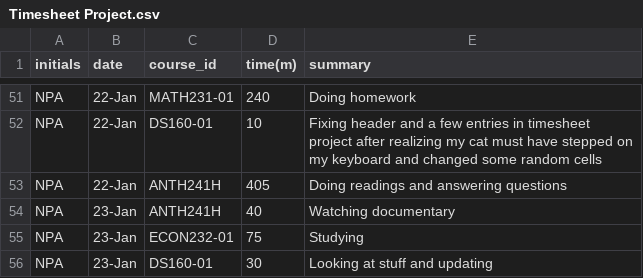
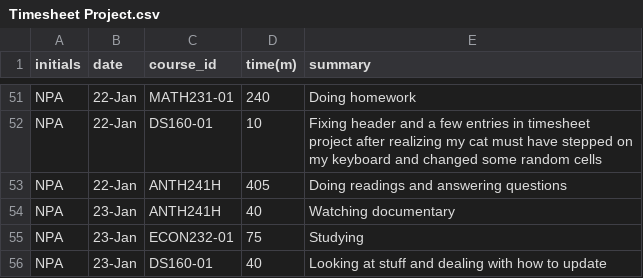
Before and after one commit to TheNatureWarrior/NPA_Timesheet_Project, a CSV file: Timesheet Project.csv, drawn as a sheet; only a part is shown, gaps mark what is left out.

Commit message:
Update Timesheet Project.csv

```diff
--- a/Timesheet Project.csv
+++ b/Timesheet Project.csv
@@ -55,2 +55,2 @@ NPA,23-Jan,ANTH241H,40,Watching documentary
 NPA,23-Jan,ECON232-01,75,Studying
-NPA,23-Jan,DS160-01,30,Looking at stuff and updating
+NPA,23-Jan,DS160-01,40,Looking at stuff and dealing with how to update
```
